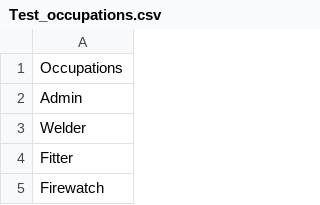
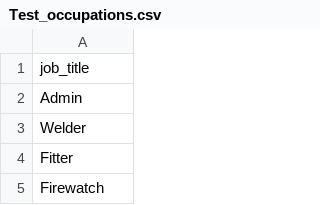
Before and after one commit to mehakrafiq/Skills_database, a CSV file: Test_occupations.csv, drawn as a sheet; only a part is shown.

Commit message:
Update job title in Test_occupations.csv

```diff
--- a/Test_occupations.csv
+++ b/Test_occupations.csv
@@ -1,2 +1,2 @@
-Occupations
+job_title
 Admin
```
Also changed, not shown: 2 other files.
